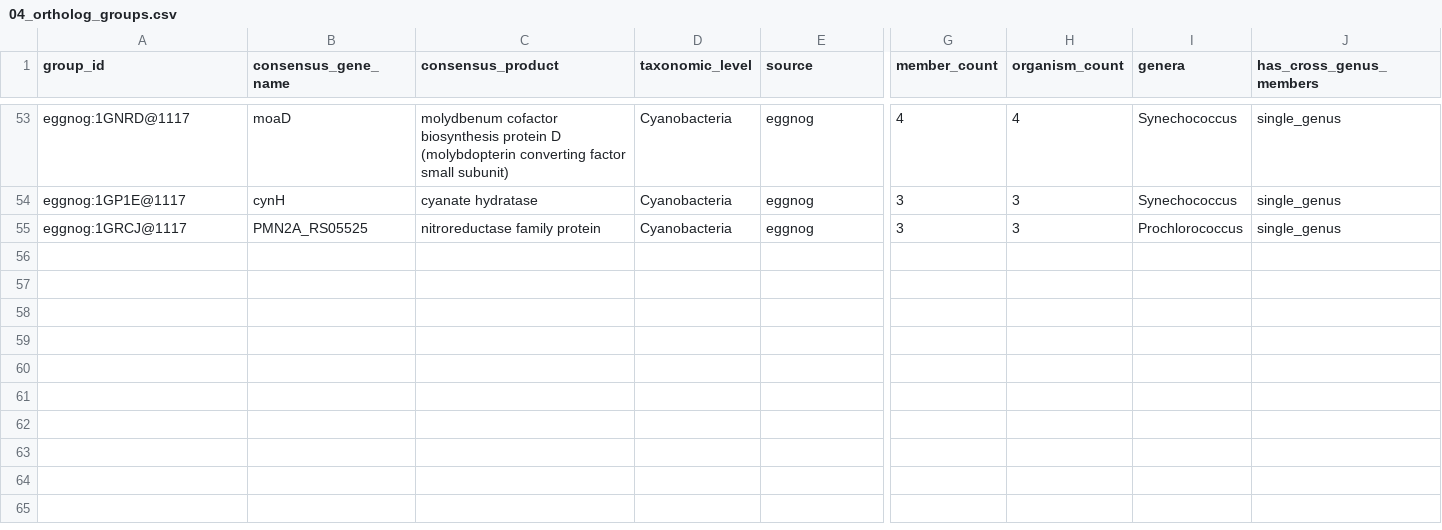
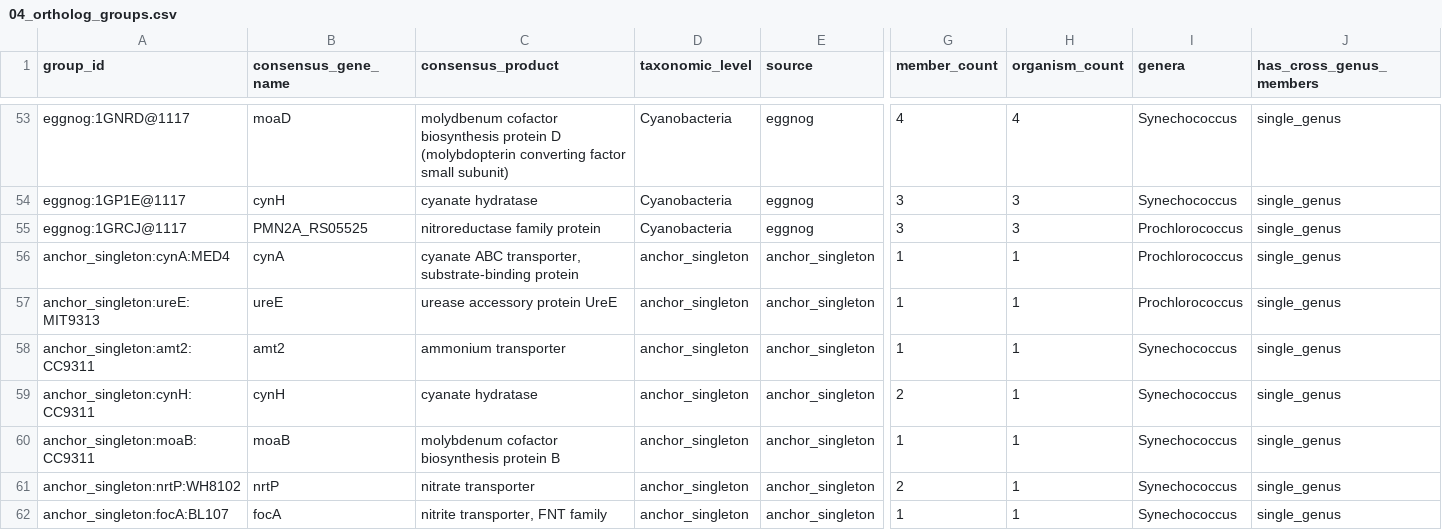
Before and after one commit to wosnat/multiomics_research, a CSV file: analyses/2026-05-19-1037-cyano_n_gene_inventory/2_kg_selection/data/04_ortholog_groups.csv, drawn as a sheet; only a part is shown, gaps mark what is left out; rows hold the shown columns only; the diff names each change by its address in the sheet, - before the commit and + after, or states it on an @@ line.

```diff
--- a/analyses/2026-05-19-1037-cyano_n_gene_inventory/2_kg_selection/data/04_ortholog_groups.csv
+++ b/analyses/2026-05-19-1037-cyano_n_gene_inventory/2_kg_selection/data/04_ortholog_groups.csv
+row 56: anchor_singleton:cynA:MED4 | cynA | cyanate ABC transporter, substrate-binding protein | anchor_singleton | anchor_singleton | 1 | 1 | Prochlorococcus | single_genus
+row 57: anchor_singleton:ureE:MIT9313 | ureE | urease accessory protein UreE | anchor_singleton | anchor_singleton | 1 | 1 | Prochlorococcus | single_genus
+row 58: anchor_singleton:amt2:CC9311 | amt2 | ammonium transporter | anchor_singleton | anchor_singleton | 1 | 1 | Synechococcus | single_genus
+row 59: anchor_singleton:cynH:CC9311 | cynH | cyanate hydratase | anchor_singleton | anchor_singleton | 2 | 1 | Synechococcus | single_genus
+row 60: anchor_singleton:moaB:CC9311 | moaB | molybdenum cofactor biosynthesis protein B | anchor_singleton | anchor_singleton | 1 | 1 | Synechococcus | single_genus
+row 61: anchor_singleton:nrtP:WH8102 | nrtP | nitrate transporter | anchor_singleton | anchor_singleton | 2 | 1 | Synechococcus | single_genus
+row 62: anchor_singleton:focA:BL107 | focA | nitrite transporter, FNT family | anchor_singleton | anchor_singleton | 1 | 1 | Synechococcus | single_genus
```
Also changed, not shown: analyses/2026-05-19-1037-cyano_n_gene_inventory/2_kg_selection/data/05_inventory_matrix.csv, analyses/2026-05-19-1037-cyano_n_gene_inventory/2_kg_selection/data/05_inventory_members.csv, 9 other files.
